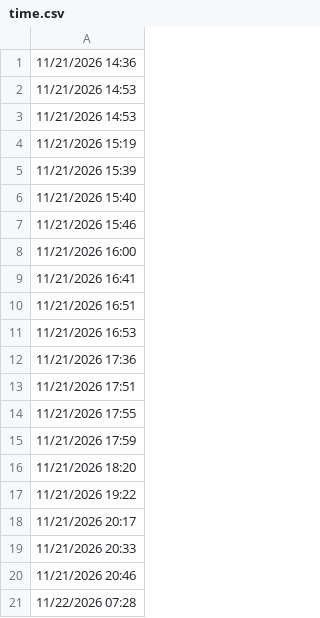
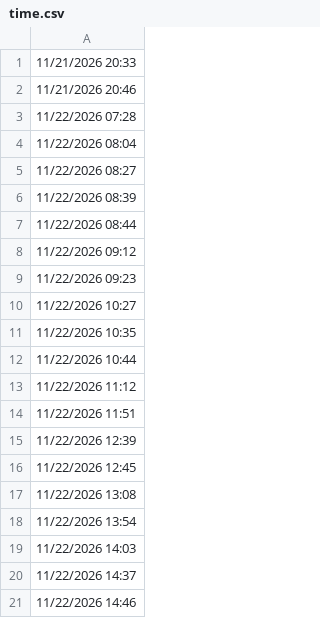
Before and after one commit to lethanhtannhat/ogiahan23h11, a CSV file: time.csv, drawn as a sheet; only a part is shown; the shorter side is filled out with more unchanged rows.

Commit message:
Update time.csv

```diff
--- a/time.csv
+++ b/time.csv
@@ -1,19 +1 @@
-11/21/2026 14:36
-11/21/2026 14:53
-11/21/2026 14:53
-11/21/2026 15:19
-11/21/2026 15:39
-11/21/2026 15:40
-11/21/2026 15:46
-11/21/2026 16:00
-11/21/2026 16:41
-11/21/2026 16:51
-11/21/2026 16:53
-11/21/2026 17:36
-11/21/2026 17:51
-11/21/2026 17:55
-11/21/2026 17:59
-11/21/2026 18:20
-11/21/2026 19:22
-11/21/2026 20:17
 11/21/2026 20:33
```
